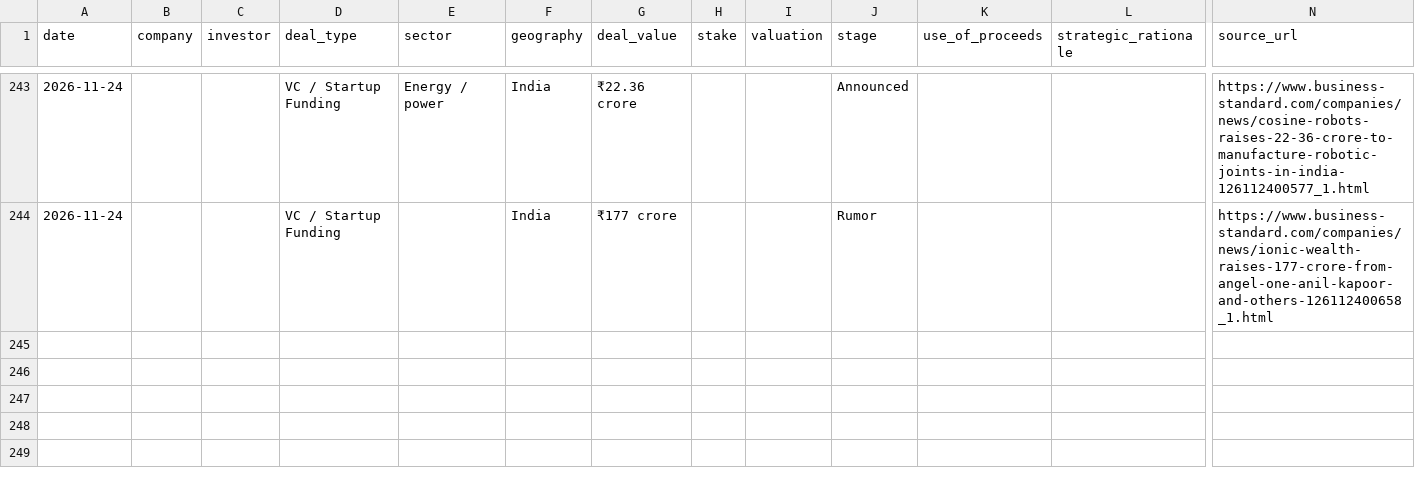
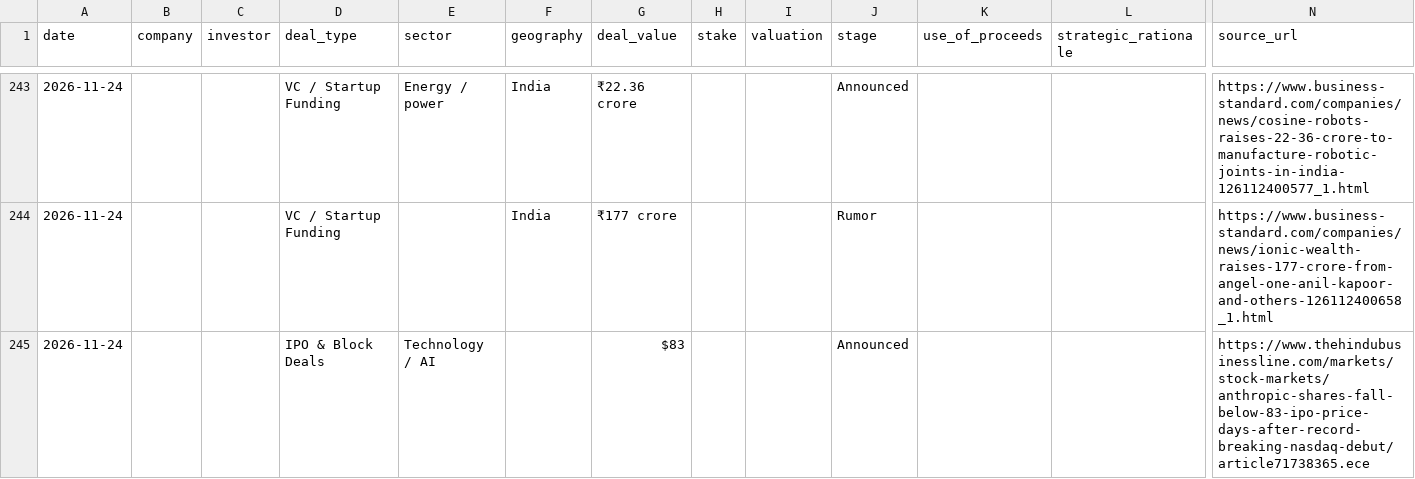
Before and after one commit to aarreev12342/morning-brief, a CSV file: data/pitchbook_style_deals.csv, drawn as a sheet; only a part is shown, gaps mark what is left out; rows hold the shown columns only; the diff names each change by its address in the sheet, - before the commit and + after, or states it on an @@ line.

```diff
--- a/data/pitchbook_style_deals.csv
+++ b/data/pitchbook_style_deals.csv
+row 245: 2026-11-24 |  |  | IPO & Block Deals | Technology / AI |  | $83 |  |  | Announced |  |  | https://www.thehindubusinessline.com/markets/stock-markets/anthropic-shares-fall-below-83-ipo-price-days-after-record-breaking-nasdaq-debut/article71738365.ece
```
Also changed, not shown: data/deals.csv.
